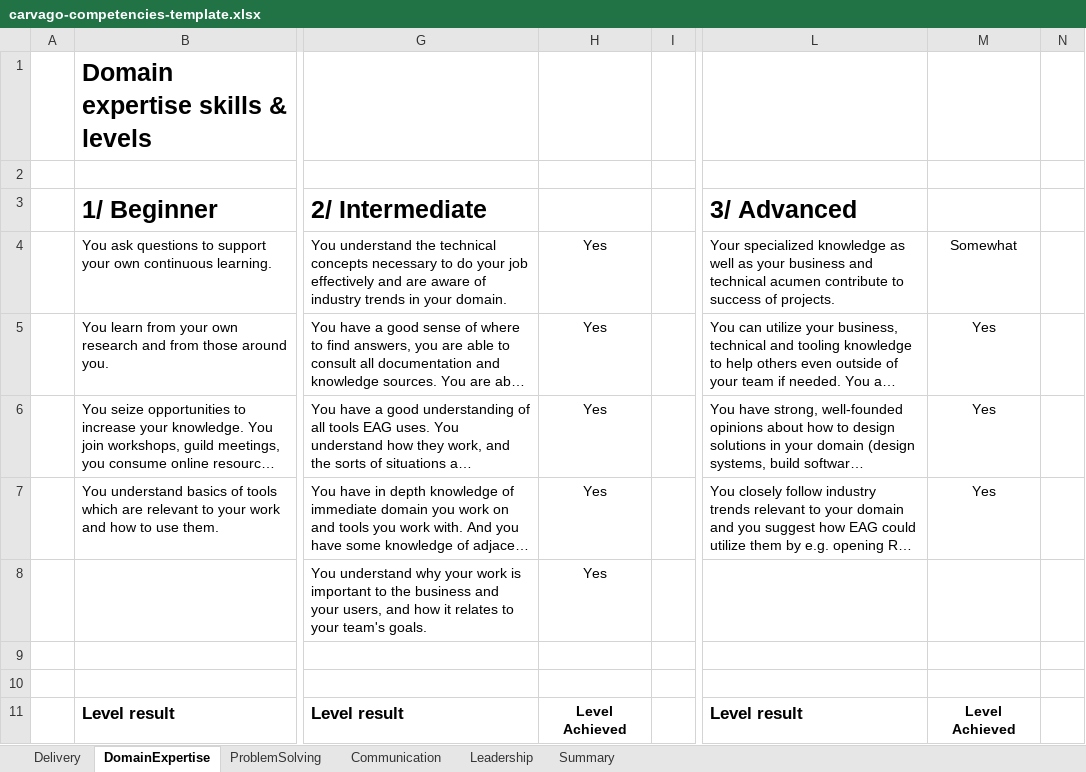
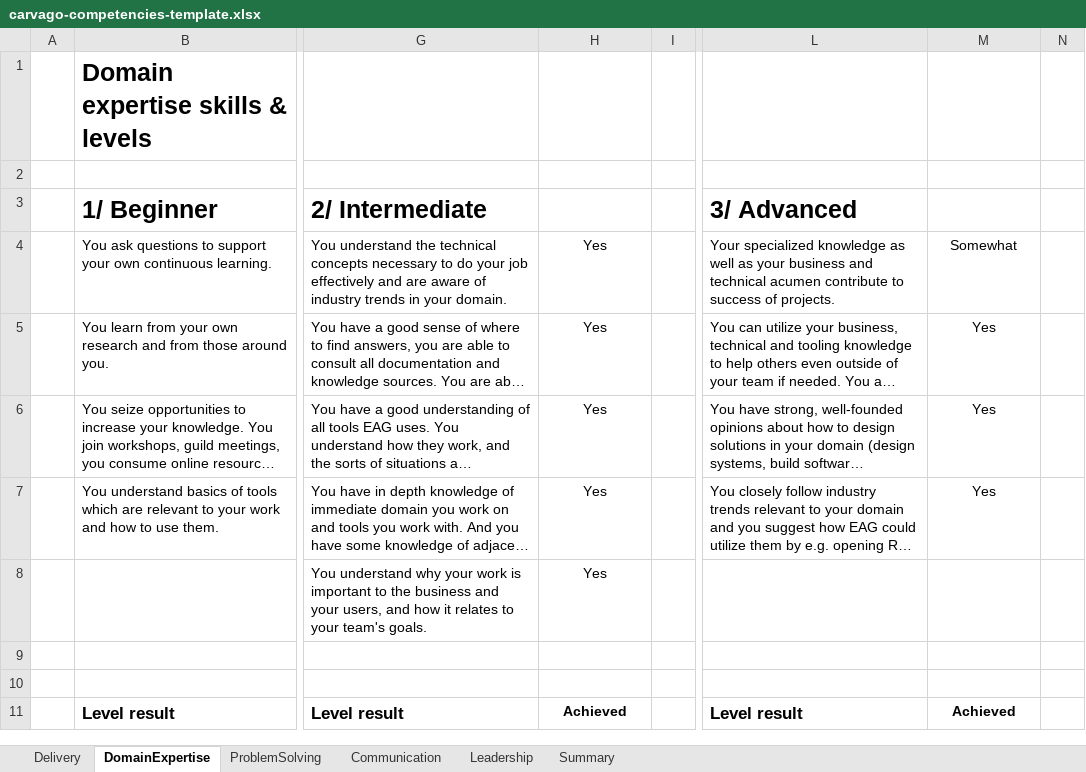
Before and after one commit to Carvago/career-framework, an Excel workbook: carvago-competencies-template.xlsx, sheet DomainExpertise, drawn as a sheet; only a part is shown, gaps mark what is left out; long unchanged cells end in …; values as stored, in another font and other column widths than the file's, no borders; charts and pictures and conditional formats not drawn; the diff names each change by its address in the sheet, - before the commit and + after, or states it on an @@ line.

```diff
--- a/carvago-competencies-template.xlsx (sheet DomainExpertise)
+++ b/carvago-competencies-template.xlsx (sheet DomainExpertise)
-H11: Level Achieved
+H11: Achieved
-M11: Level Achieved
+M11: Achieved
```
Also changed, not shown: sheet Delivery, sheet Communication, sheet Summary, sheet Leadership, sheet ProblemSolving, formulas that keep their value, 5 other files.
